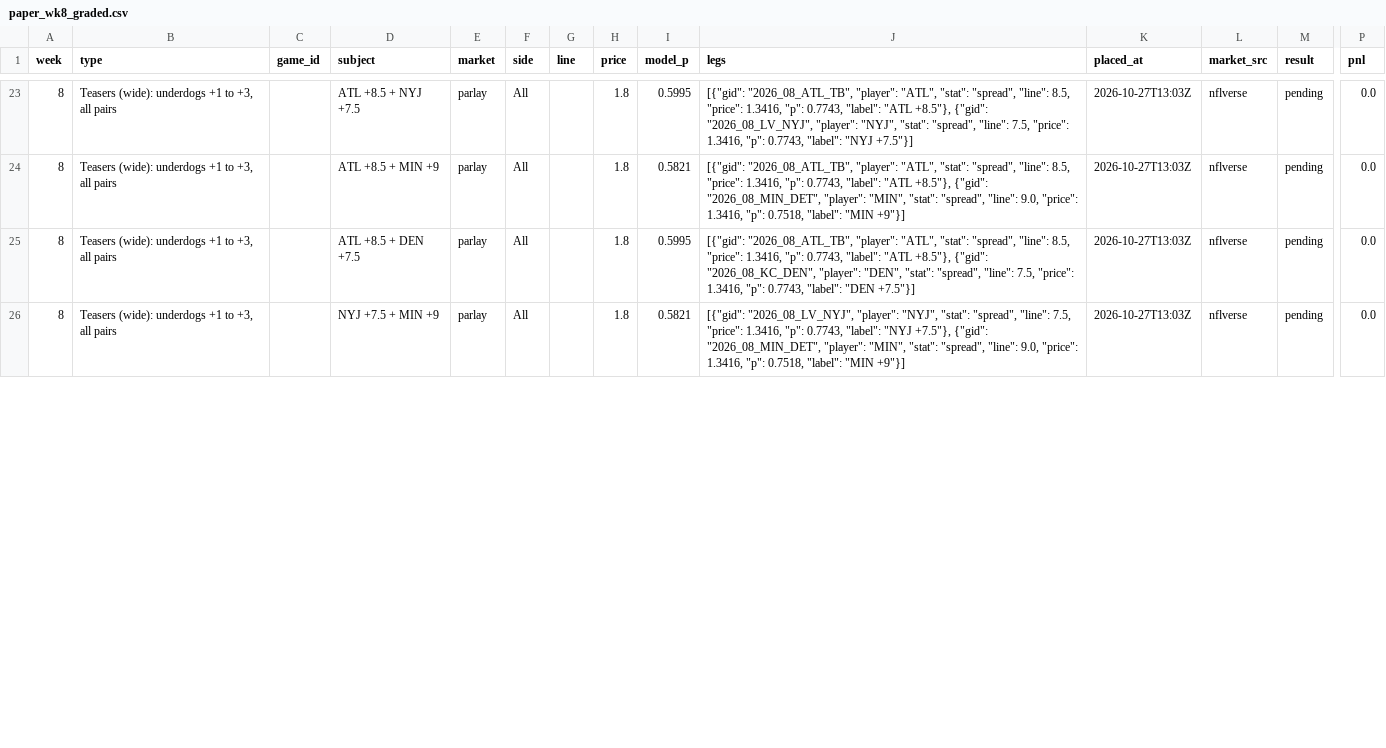
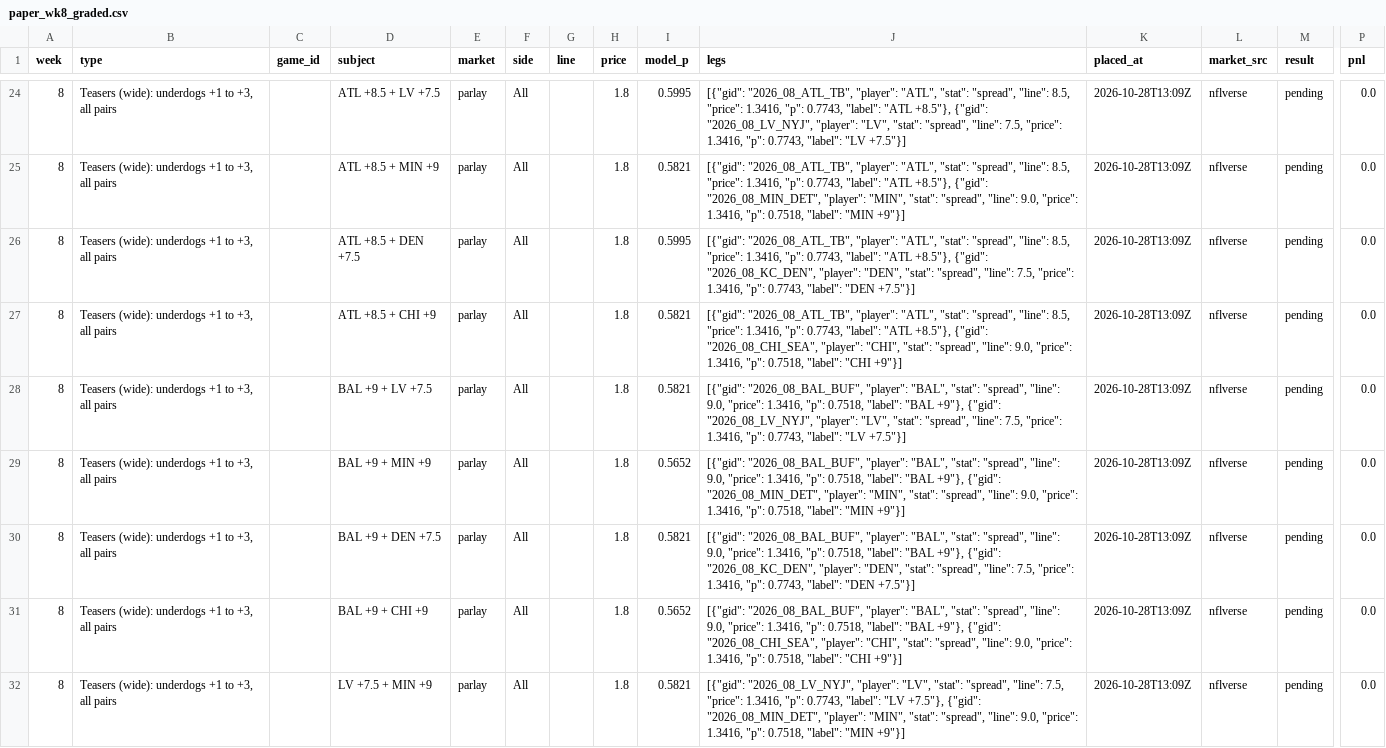
Before and after one commit to paintthedog/nfl-insights, a CSV file: pipeline/paper_wk8_graded.csv, drawn as a sheet; only a part is shown, gaps mark what is left out; addresses are those after the commit; rows hold the shown columns only; the diff covers the shown part only; the diff names each change by its address in the sheet, - before the commit and + after, or states it on an @@ line.

```diff
--- a/pipeline/paper_wk8_graded.csv
+++ b/pipeline/paper_wk8_graded.csv
-D24 (subject): ATL +8.5 + NYJ +7.5
+D24 (subject): ATL +8.5 + LV +7.5
-J24 (legs): …"2026_08_LV_NYJ", "player": "NYJ", "stat": "spread", "line": 7.5, "price": 1.3416, "p": 0.7743, "label": "NYJ +7.5"}]
+J24 (legs): …"2026_08_LV_NYJ", "player": "LV", "stat": "spread", "line": 7.5, "price": 1.3416, "p": 0.7743, "label": "LV +7.5"}]
-K24:K26 (placed_at): 2026-10-27T13:03Z
+K24:K26 (placed_at): 2026-10-28T13:09Z
+row 27: 8 | Teasers (wide): underdogs +1 to +3, all pairs |  | ATL +8.5 + CHI +9 | parlay | All |  | 1.8 | 0.5821 | [{"gid": "2026_08_ATL_TB", "player": "ATL", "stat": "spread", "line": 8.5, "price": 1.3416, "p": 0.7743, "label": "ATL +8.5"}, {"gid": "2026_08_CHI_SEA", "player": "CHI", "stat": "spread", "line": 9.0, "price": 1.3416, "p": 0.7518, "label": "CHI +9"}] | 2026-10-28T13:09Z | nflverse | pending | 0.0
+row 28: 8 | Teasers (wide): underdogs +1 to +3, all pairs |  | BAL +9 + LV +7.5 | parlay | All |  | 1.8 | 0.5821 | [{"gid": "2026_08_BAL_BUF", "player": "BAL", "stat": "spread", "line": 9.0, "price": 1.3416, "p": 0.7518, "label": "BAL +9"}, {"gid": "2026_08_LV_NYJ", "player": "LV", "stat": "spread", "line": 7.5, "price": 1.3416, "p": 0.7743, "label": "LV +7.5"}] | 2026-10-28T13:09Z | nflverse | pending | 0.0
+row 29: 8 | Teasers (wide): underdogs +1 to +3, all pairs |  | BAL +9 + MIN +9 | parlay | All |  | 1.8 | 0.5652 | [{"gid": "2026_08_BAL_BUF", "player": "BAL", "stat": "spread", "line": 9.0, "price": 1.3416, "p": 0.7518, "label": "BAL +9"}, {"gid": "2026_08_MIN_DET", "player": "MIN", "stat": "spread", "line": 9.0, "price": 1.3416, "p": 0.7518, "label": "MIN +9"}] | 2026-10-28T13:09Z | nflverse | pending | 0.0
+row 30: 8 | Teasers (wide): underdogs +1 to +3, all pairs |  | BAL +9 + DEN +7.5 | parlay | All |  | 1.8 | 0.5821 | [{"gid": "2026_08_BAL_BUF", "player": "BAL", "stat": "spread", "line": 9.0, "price": 1.3416, "p": 0.7518, "label": "BAL +9"}, {"gid": "2026_08_KC_DEN", "player": "DEN", "stat": "spread", "line": 7.5, "price": 1.3416, "p": 0.7743, "label": "DEN +7.5"}] | 2026-10-28T13:09Z | nflverse | pending | 0.0
+row 31: 8 | Teasers (wide): underdogs +1 to +3, all pairs |  | BAL +9 + CHI +9 | parlay | All |  | 1.8 | 0.5652 | [{"gid": "2026_08_BAL_BUF", "player": "BAL", "stat": "spread", "line": 9.0, "price": 1.3416, "p": 0.7518, "label": "BAL +9"}, {"gid": "2026_08_CHI_SEA", "player": "CHI", "stat": "spread", "line": 9.0, "price": 1.3416, "p": 0.7518, "label": "CHI +9"}] | 2026-10-28T13:09Z | nflverse | pending | 0.0
-D32 (subject): NYJ +7.5 + MIN +9
+D32 (subject): LV +7.5 + MIN +9
-J32 (legs): …"2026_08_LV_NYJ", "player": "NYJ", "stat": "spread", "line": 7.5, "price": 1.3416, "p": 0.7743, "label": "NYJ +7.5"}, {"gid":…
+J32 (legs): …"2026_08_LV_NYJ", "player": "LV", "stat": "spread", "line": 7.5, "price": 1.3416, "p": 0.7743, "label": "LV +7.5"}, {"gid":…
-K32 (placed_at): 2026-10-27T13:03Z
+K32 (placed_at): 2026-10-28T13:09Z
```
Also changed, not shown: 5 added rows, 1 removed row and 56 edited cells elsewhere in this file, pipeline/data/line_history.csv, pipeline/int_props_2026_wk8.csv, 25 other files.
